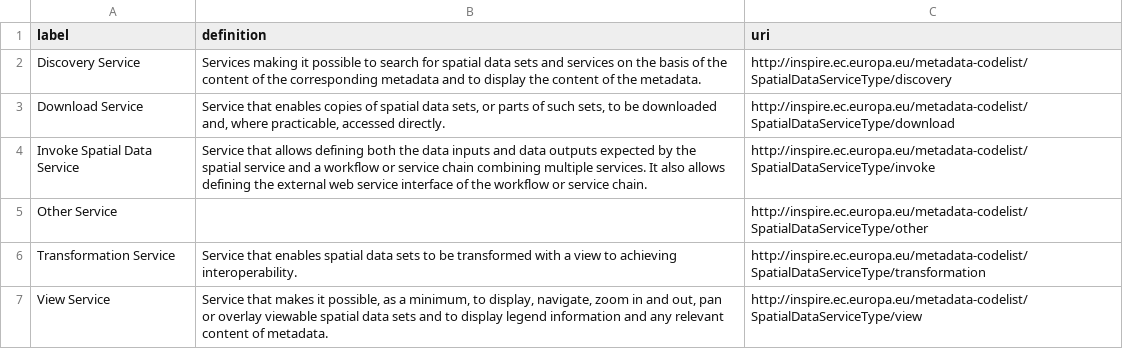
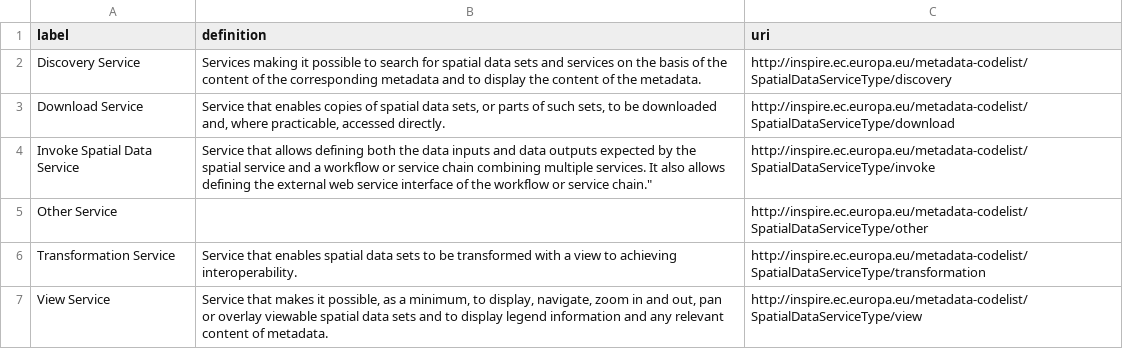
Before and after one commit to Emil-Salsa/des_controlled_vocabs, a CSV file: dataservice_classification.csv, drawn as a sheet; the diff names each change by its address in the sheet, - before the commit and + after, or states it on an @@ line.

Commit message:
Update dataservice_classification.csv

```diff
--- a/dataservice_classification.csv
+++ b/dataservice_classification.csv
-B4 (definition): …or service chain.
+B4 (definition): …or service chain."
```
